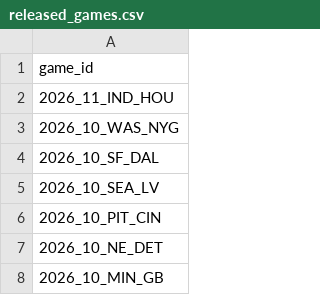
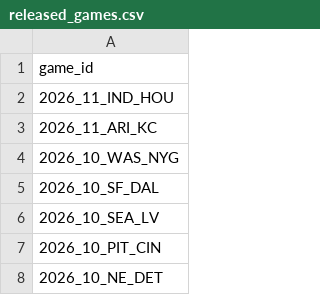
Before and after one commit to nflverse/nflverse-pbp-internal, a CSV file: released_games.csv, drawn as a sheet; only a part is shown; the shorter side is filled out with more unchanged rows; the diff names each change by its address in the sheet, - before the commit and + after, or states it on an @@ line.

```diff
--- a/released_games.csv
+++ b/released_games.csv
+row 3: 2026_11_ARI_KC
```
